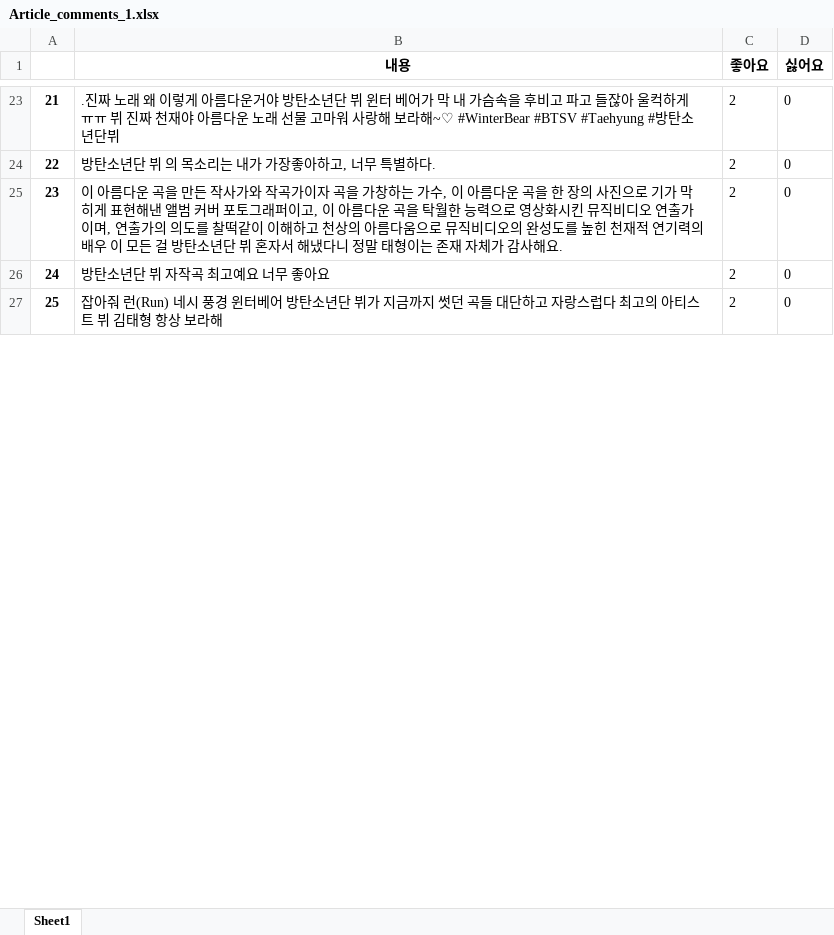
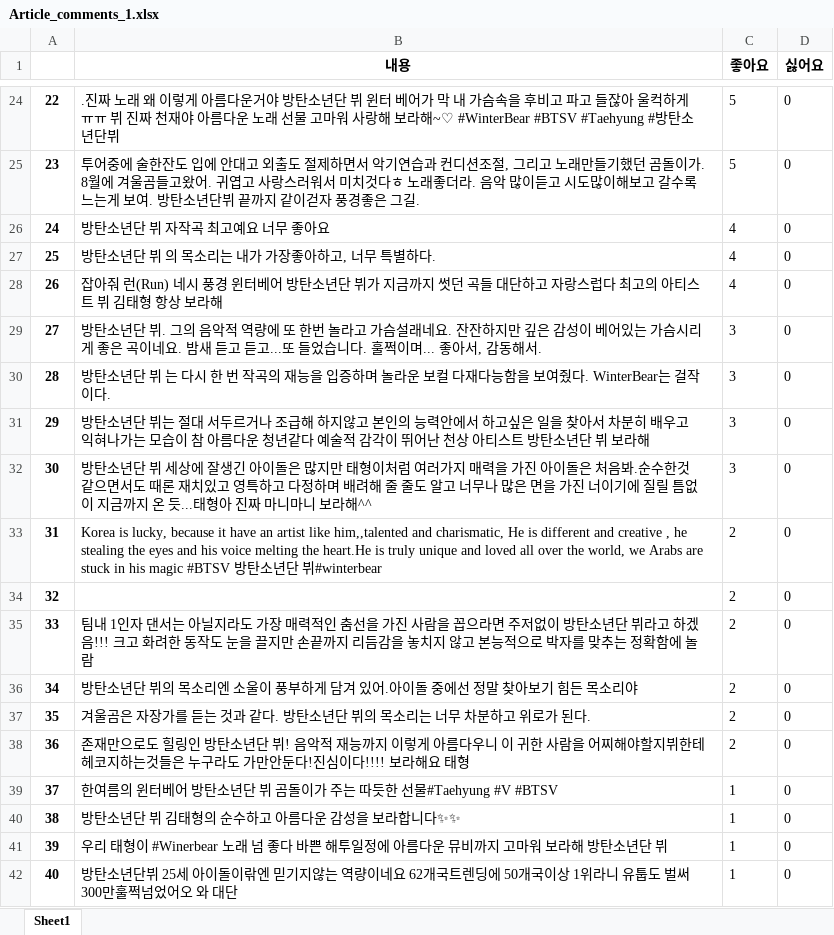
Before and after one commit to Leejeunghun/data_project, an Excel workbook: Article_comments_1.xlsx, sheet Sheet1, drawn as a sheet; only a part is shown, gaps mark what is left out; values as stored, in another font and other column widths than the file's, no borders; addresses are those after the commit; the diff covers the shown part only; the diff names each change by its address in the sheet, - before the commit and + after, or states it on an @@ line.

```diff
--- a/Article_comments_1.xlsx (sheet Sheet1)
+++ b/Article_comments_1.xlsx (sheet Sheet1)
@@ column A renumbered between rows 12 and 174 @@
-C24 (좋아요): 2
+C24 (좋아요): 5
+row 25: 23 | 투어중에 술한잔도 입에 안대고 외출도 절제하면서 악기연습과 컨디션조절, 그리고 노래만들기했던 곰돌이가. 8월에 겨울곰들고왔어. 귀엽고 사랑스러워서 미치것다ㅎ 노래좋더라. 음악 많이듣고 시도많이해보고 갈수록 느는게 보여. 방탄소년단뷔 끝까지 같이걷자 풍경좋은 그길. | 5 | 0
+row 26: 24 | 방탄소년단 뷔 자작곡 최고예요 너무 좋아요 | 4 | 0
-C27 (좋아요): 2
+C27 (좋아요): 4
+row 28: 26 | 잡아줘 런(Run) 네시 풍경 윈터베어 방탄소년단 뷔가 지금까지 썻던 곡들 대단하고 자랑스럽다 최고의 아티스트 뷔 김태형 항상 보라해 | 4 | 0
+row 29: 27 | 방탄소년단 뷔. 그의 음악적 역량에 또 한번 놀라고 가슴설래네요. 잔잔하지만 깊은 감성이 베어있는 가슴시리게 좋은 곡이네요. 밤새 듣고 듣고...또 들었습니다. 훌쩍이며... 좋아서, 감동해서. | 3 | 0
+row 30: 28 | 방탄소년단 뷔 는 다시 한 번 작곡의 재능을 입증하며 놀라운 보컬 다재다능함을 보여줬다. WinterBear는 걸작이다. | 3 | 0
+row 31: 29 | 방탄소년단 뷔는 절대 서두르거나 조급해 하지않고 본인의 능력안에서 하고싶은 일을 찾아서 차분히 배우고 익혀나가는 모습이 참 아름다운 청년같다 예술적 감각이 뛰어난 천상 아티스트 방탄소년단 뷔 보라해 | 3 | 0
+row 32: 30 | 방탄소년단 뷔 세상에 잘생긴 아이돌은 많지만 태형이처럼 여러가지 매력을 가진 아이돌은 처음봐.순수한것 같으면서도 때론 재치있고 영특하고 다정하며 배려해 줄 줄도 알고 너무나 많은 면을 가진 너이기에 질릴 틈없이 지금까지 온 듯...태형아 진짜 마니마니 보라해^^ | 3 | 0
+row 33: 31 | Korea is lucky, because it have an artist like him,,talented and charismatic, He is different and creative , he stealing the eyes and his voice melting the heart.He is truly unique and loved all over the world, we Arabs are stuck in his magic #BTSV 방탄소년단 뷔#winterbear | 2 | 0
+row 34: 32 |  | 2 | 0
-B35 (내용): 이 아름다운 곡을 만든 작사가와 작곡가이자 곡을 가창하는 가수, 이 아름다운 곡을 한 장의 사진으로 기가 막히게 표현해낸 앨범 커버 포토그래퍼이고, 이 아름다운 곡을 탁월한 능력으로 영상화시킨 뮤직비디오 연출가이며, 연출가의 의도를 찰떡같이 이해하고 천상의 아름다움으로 뮤직비디오의 완성도를 높힌 천재적 연기력의 배우 이 모든 걸 방탄소년단 뷔 혼자서 해냈다니 정말 태형이는 존재 자체가 감사해요.
+B35 (내용): 팀내 1인자 댄서는 아닐지라도 가장 매력적인 춤선을 가진 사람을 꼽으라면 주저없이 방탄소년단 뷔라고 하겠음!!! 크고 화려한 동작도 눈을 끌지만 손끝까지 리듬감을 놓치지 않고 본능적으로 박자를 맞추는 정확함에 놀람
+row 36: 34 | 방탄소년단 뷔의 목소리엔 소울이 풍부하게 담겨 있어.아이돌 중에선 정말 찾아보기 힘든 목소리야 | 2 | 0
-B37 (내용): 방탄소년단 뷔 자작곡 최고예요 너무 좋아요
+B37 (내용): 겨울곰은 자장가를 듣는 것과 같다. 방탄소년단 뷔의 목소리는 너무 차분하고 위로가 된다.
-B38 (내용): 잡아줘 런(Run) 네시 풍경 윈터베어 방탄소년단 뷔가 지금까지 썻던 곡들 대단하고 자랑스럽다 최고의 아티스트 뷔 김태형 항상 보라해
+B38 (내용): 존재만으로도 힐링인 방탄소년단 뷔! 음악적 재능까지 이렇게 아름다우니 이 귀한 사람을 어찌해야할지뷔한테 헤코지하는것들은 누구라도 가만안둔다!진심이다!!!! 보라해요 태형
+row 39: 37 | 한여름의 윈터베어 방탄소년단 뷔 곰돌이가 주는 따듯한 선물#Taehyung #V #BTSV | 1 | 0
@@ row 41 moved to row 40: 38 @@
@@ row 35 moved to row 41: 39 @@
+row 42: 40 | 방탄소년단뷔 25세 아이돌이띾엔 믿기지않는 역량이네요 62개국트렌딩에 50개국이상 1위라니 유툽도 벌써 300만훌쩍넘었어오 와 대단 | 1 | 0
```
Also changed, not shown: other rows of this sheet, Article_comments_0.xlsx, Article_comments_2.xlsx, 6 other files.
